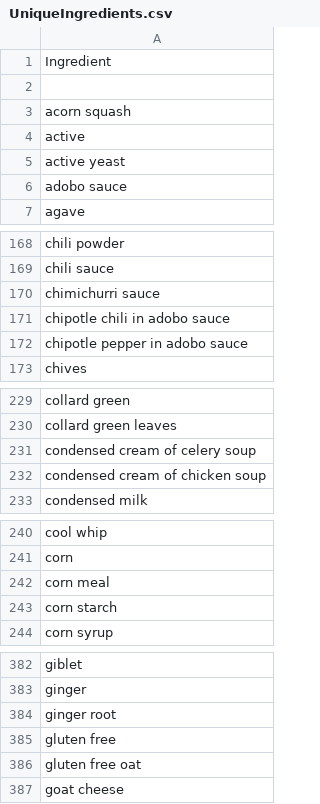
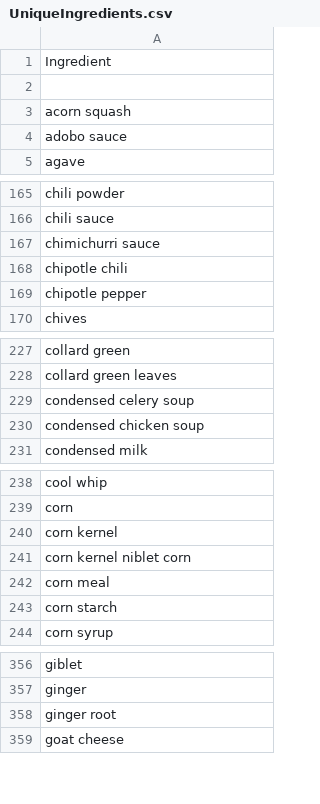
Before and after one commit to appHealthylicious/machinelearning, a CSV file: data/cleaned/just ingredients/UniqueIngredients.csv, drawn as a sheet; only a part is shown, gaps mark what is left out; the diff covers the shown part only.

```diff
--- a/data/cleaned/just ingredients/UniqueIngredients.csv
+++ b/data/cleaned/just ingredients/UniqueIngredients.csv
@@ -3,4 +3,2 @@ Ingredient
 acorn squash
-active
-active yeast
 adobo sauce
@@ -170,4 +167,4 @@ chili sauce
 chimichurri sauce
-chipotle chili in adobo sauce
-chipotle pepper in adobo sauce
+chipotle chili
+chipotle pepper
 chives
@@ -230,4 +228,4 @@ collard green
 collard green leaves
-condensed cream of celery soup
-condensed cream of chicken soup
+condensed celery soup
+condensed chicken soup
 condensed milk
@@ -241,2 +239,4 @@ cool whip
 corn
+corn kernel
+corn kernel niblet corn
 corn meal
@@ -384,4 +358,2 @@ ginger
 ginger root
-gluten free
-gluten free oat
 goat cheese
```
Also changed, not shown: 18 added rows, 39 removed rows and 10 edited cells elsewhere in this file, data/cleaned/just ingredients/just_ingredients.csv.
